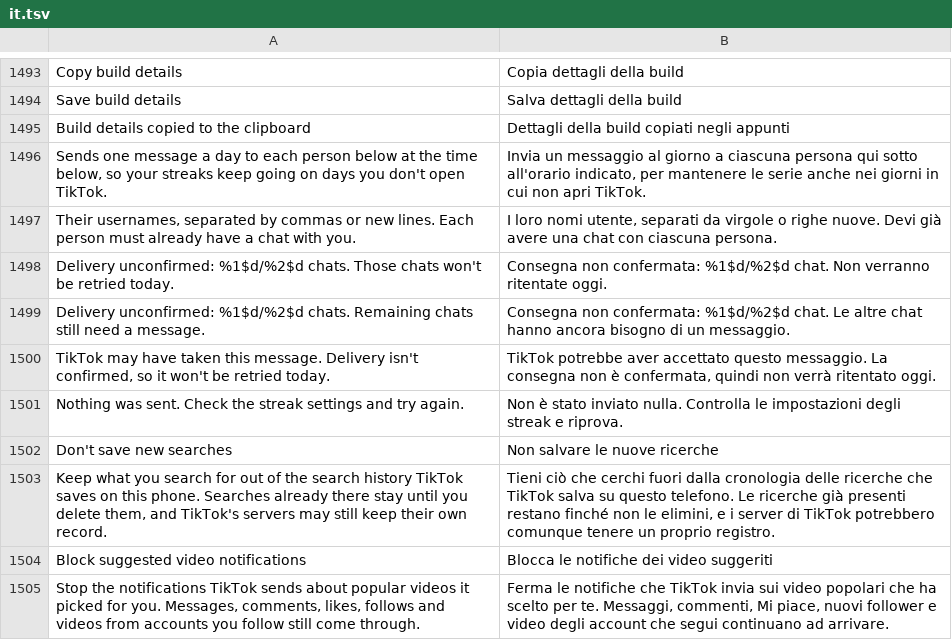
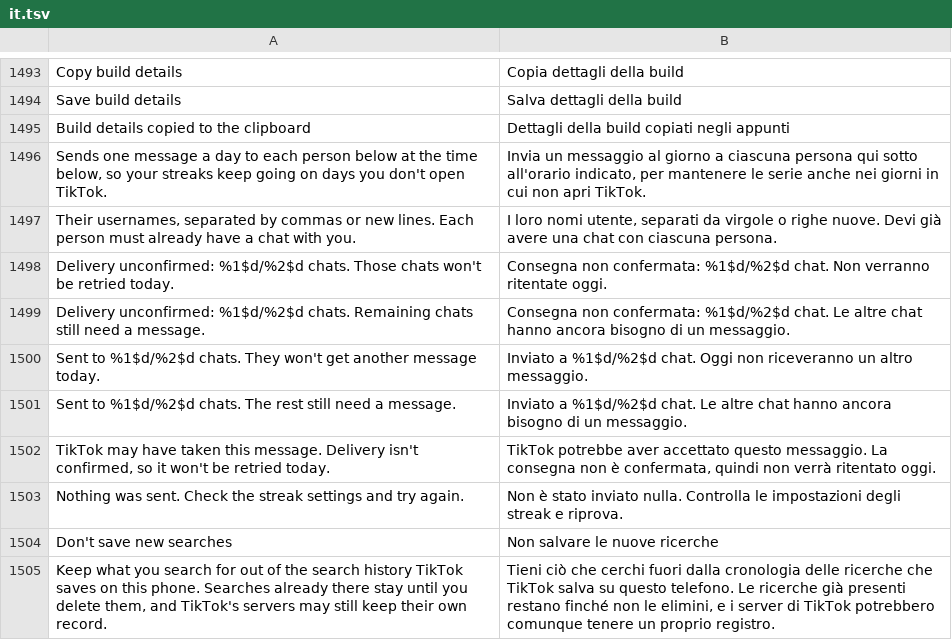
Before and after one commit to BlackGold8282/HushFeed, a TSV file: extensions/tiktok/src/main/l10n/it.tsv, drawn as a sheet; only a part is shown, gaps mark what is left out; the shorter side is filled out with more unchanged rows.

```diff
--- a/extensions/tiktok/src/main/l10n/it.tsv
+++ b/extensions/tiktok/src/main/l10n/it.tsv
@@ -1499,2 +1499,4 @@ Delivery unconfirmed: %1$d/%2$d chats. Those chats won't be retried today.	Conse
 Delivery unconfirmed: %1$d/%2$d chats. Remaining chats still need a message.	Consegna non confermata: %1$d/%2$d chat. Le altre chat hanno ancora bisogno di un messaggio.
+Sent to %1$d/%2$d chats. They won't get another message today.	Inviato a %1$d/%2$d chat. Oggi non riceveranno un altro messaggio.
+Sent to %1$d/%2$d chats. The rest still need a message.	Inviato a %1$d/%2$d chat. Le altre chat hanno ancora bisogno di un messaggio.
 TikTok may have taken this message. Delivery isn't confirmed, so it won't be retried today.	TikTok potrebbe aver accettato questo messaggio. La consegna non è confermata, quindi non verrà ritentato oggi.
```
Also changed, not shown: extensions/tiktok/src/main/l10n/az.tsv, extensions/tiktok/src/main/l10n/de.tsv, 11 other files.
